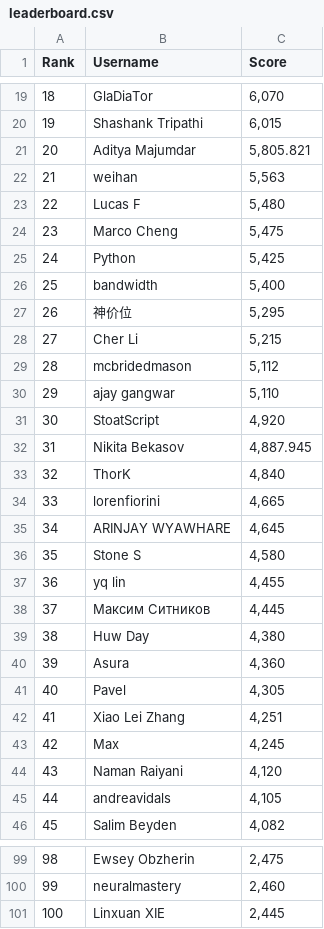
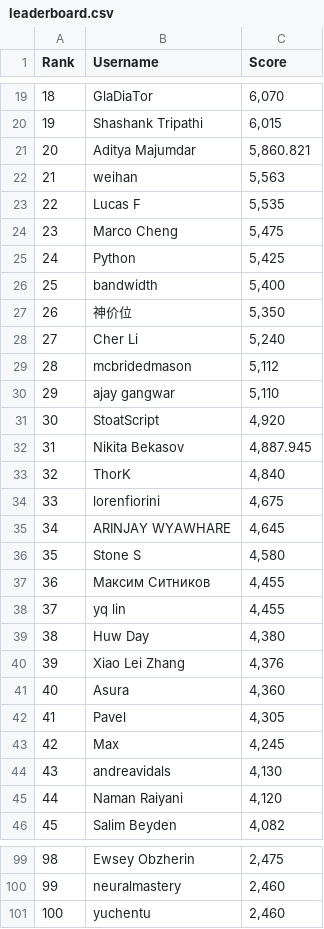
Before and after one commit to silvermete0r/deepml-top, a CSV file: leaderboard.csv, drawn as a sheet; only a part is shown, gaps mark what is left out; removed rows and columns are numbered as before the commit, all else as after; the diff covers the shown part only; the diff names each change by its address in the sheet, - before the commit and + after, or states it on an @@ line.

```diff
--- a/leaderboard.csv
+++ b/leaderboard.csv
@@ column A (Rank) renumbered between rows 6 and 91 @@
-C21 (Score): 5,805.821
+C21 (Score): 5,860.821
-C23 (Score): 5,480
+C23 (Score): 5,535
-C27 (Score): 5,295
+C27 (Score): 5,350
-C28 (Score): 5,215
+C28 (Score): 5,240
-C34 (Score): 4,665
+C34 (Score): 4,675
+row 37: 36 | Максим Ситников | 4,455
-row 38: 37 | Максим Ситников | 4,445
+row 40: 39 | Xiao Lei Zhang | 4,376
-row 42: 41 | Xiao Lei Zhang | 4,251
+row 44: 43 | andreavidals | 4,130
-row 45: 44 | andreavidals | 4,105
-row 101: 100 | Linxuan XIE | 2,445
+row 101: 100 | yuchentu | 2,460
```
Also changed, not shown: 5 added rows, 5 removed rows and 5 edited cells elsewhere in this file, 2 other files.
